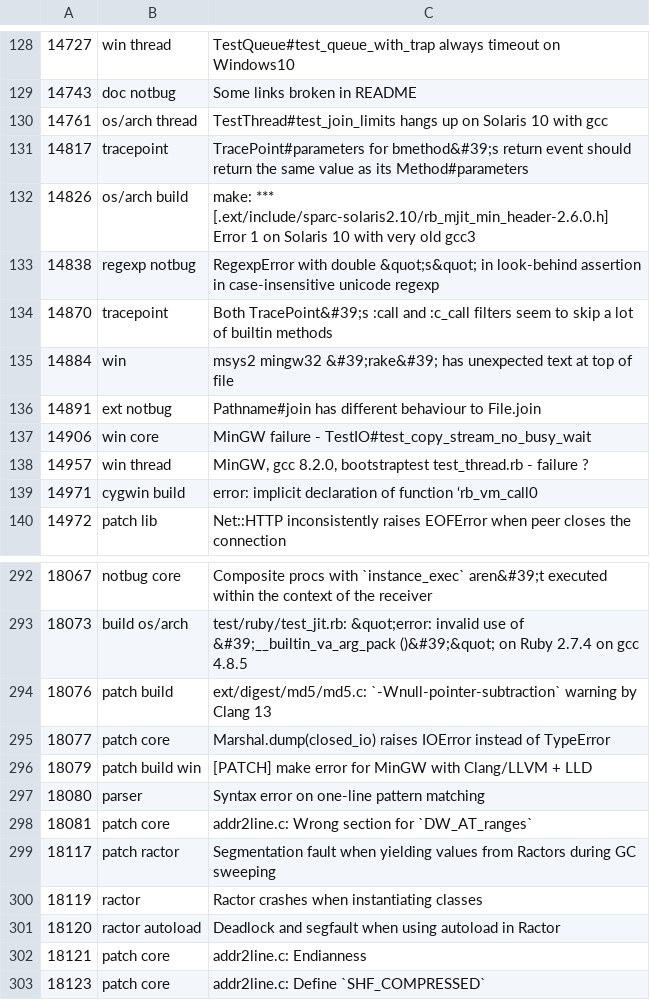
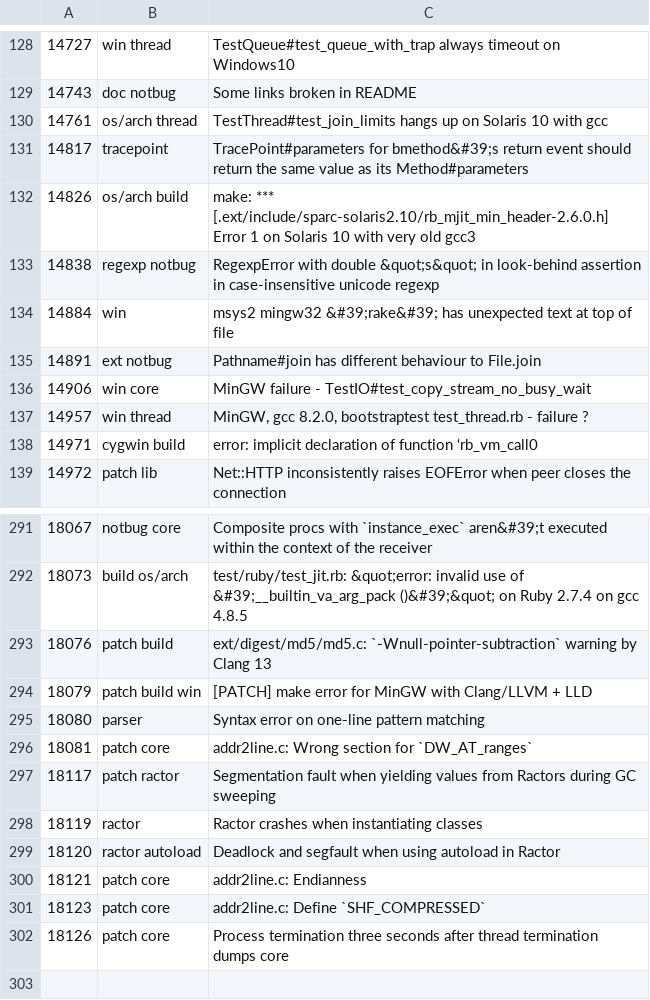
Before and after one commit to lupetyman/tagged-ruby-bugs, a CSV file: ruby-bugs.csv, drawn as a sheet; only a part is shown, gaps mark what is left out.

Commit message:
Update ruby bugs

```diff
--- a/ruby-bugs.csv
+++ b/ruby-bugs.csv
@@ -133,3 +133,2 @@
 14838,regexp notbug,RegexpError with double &quot;s&quot; in look-behind assertion in case-insensitive unicode regexp
-14870,tracepoint,Both TracePoint&#39;s :call and :c_call filters seem to skip a lot of builtin methods
 14884,win,msys2 mingw32 &#39;rake&#39; has unexpected text at top of file
@@ -294,3 +293,2 @@
 18076,patch build,ext/digest/md5/md5.c: `-Wnull-pointer-subtraction` warning by Clang 13
-18077,patch core,Marshal.dump(closed_io) raises IOError instead of TypeError
 18079,patch build win,[PATCH] make error for MinGW with Clang/LLVM + LLD
@@ -303 +301,2 @@
 18123,patch core,addr2line.c: Define `SHF_COMPRESSED`
+18126,patch core,Process termination three seconds after thread termination dumps core
```
